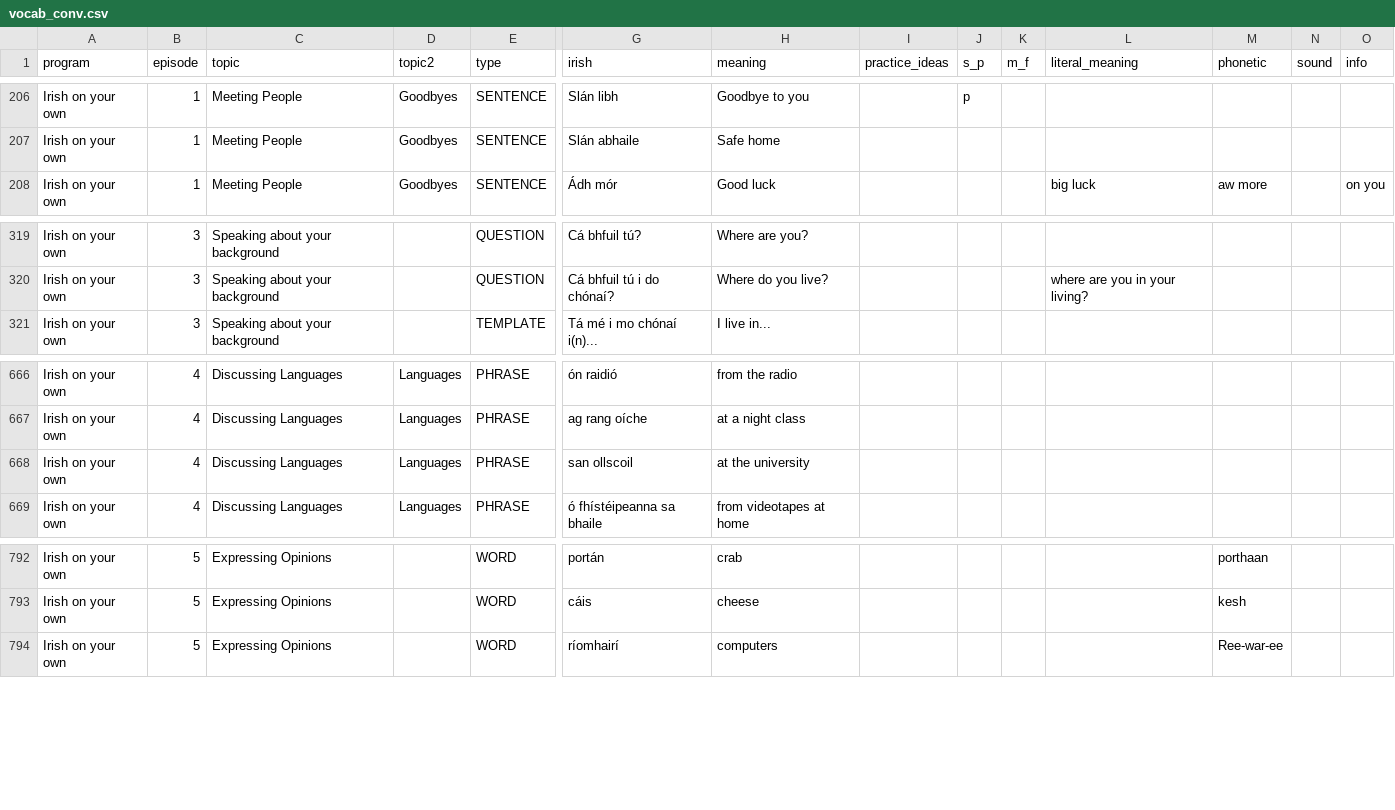
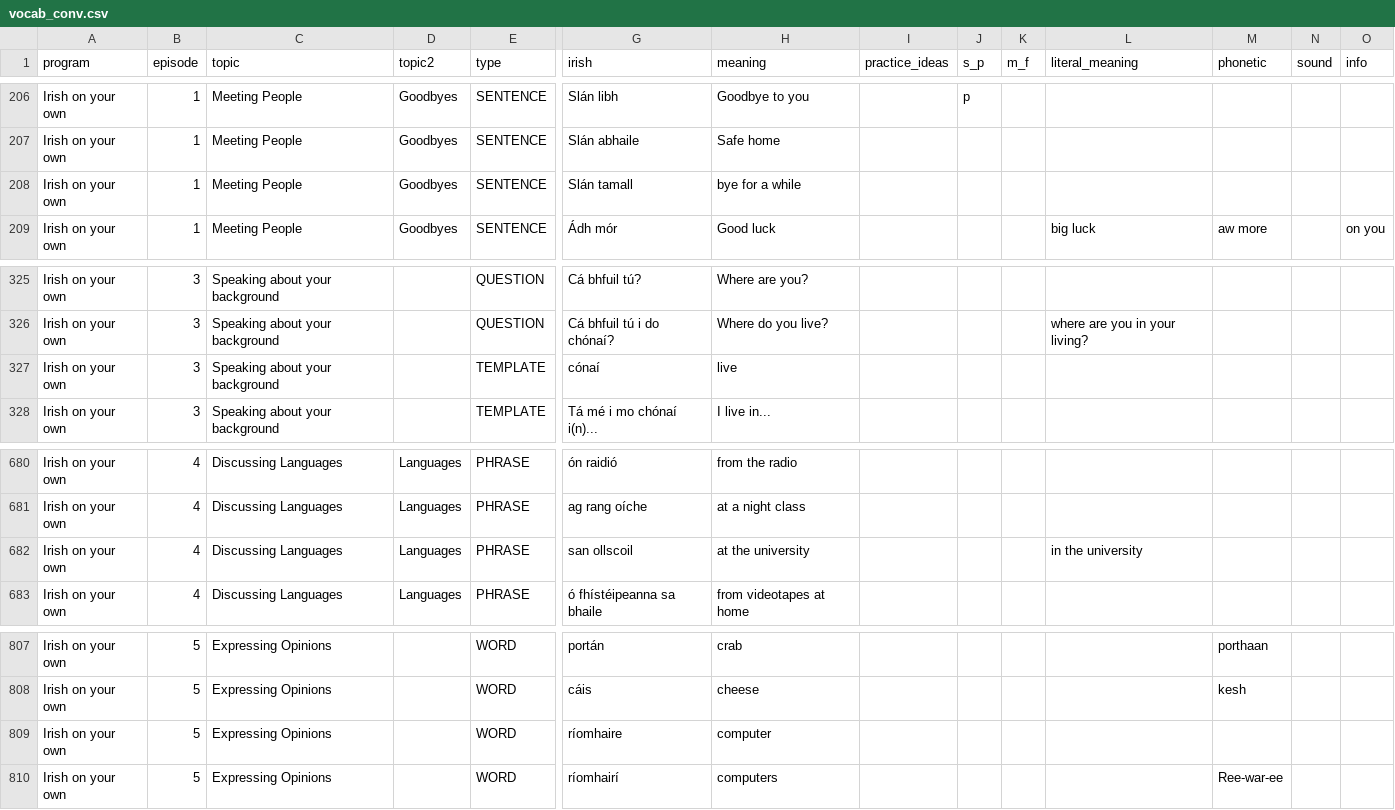
Before and after one commit to michaelw730/irish, a CSV file: vocab_conv.csv, drawn as a sheet; only a part is shown, gaps mark what is left out; addresses are those after the commit; rows hold the shown columns only; the diff covers the shown part only; the diff names each change by its address in the sheet, - before the commit and + after, or states it on an @@ line.

```diff
--- a/vocab_conv.csv
+++ b/vocab_conv.csv
+row 208: Irish on your own | 1 | Meeting People | Goodbyes | SENTENCE | Slán tamall | bye for a while
+row 327: Irish on your own | 3 | Speaking about your background |  | TEMPLATE | cónaí | live
-L682 (literal_meaning): (empty)
+L682 (literal_meaning): in the university
+row 809: Irish on your own | 5 | Expressing Opinions |  | WORD | ríomhaire | computer
```
Also changed, not shown: 13 added rows and 6 edited cells elsewhere in this file, vocab.csv, 1 other file.
